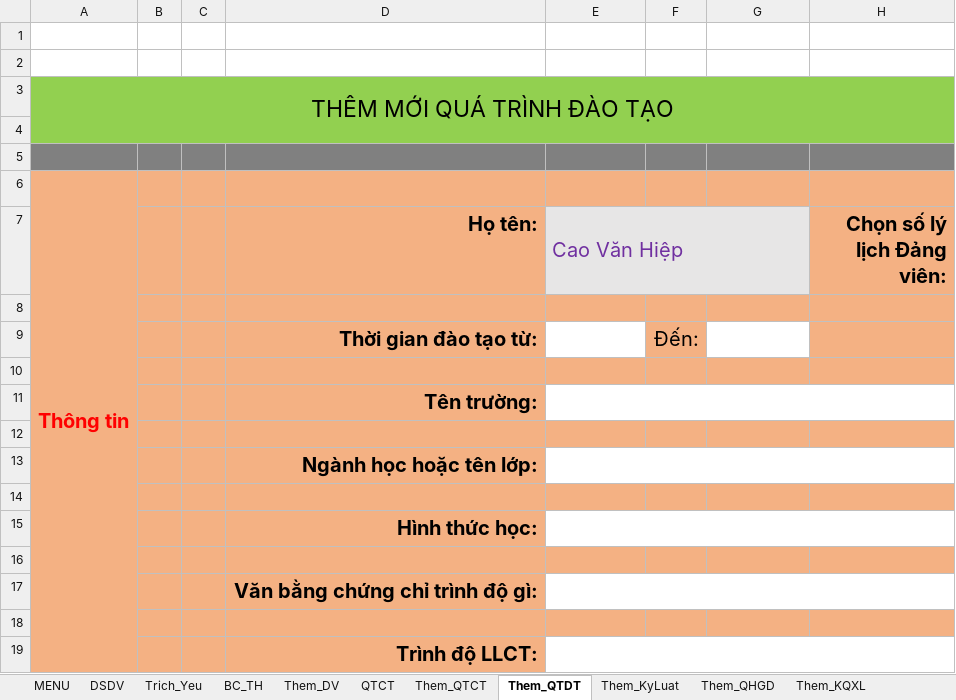
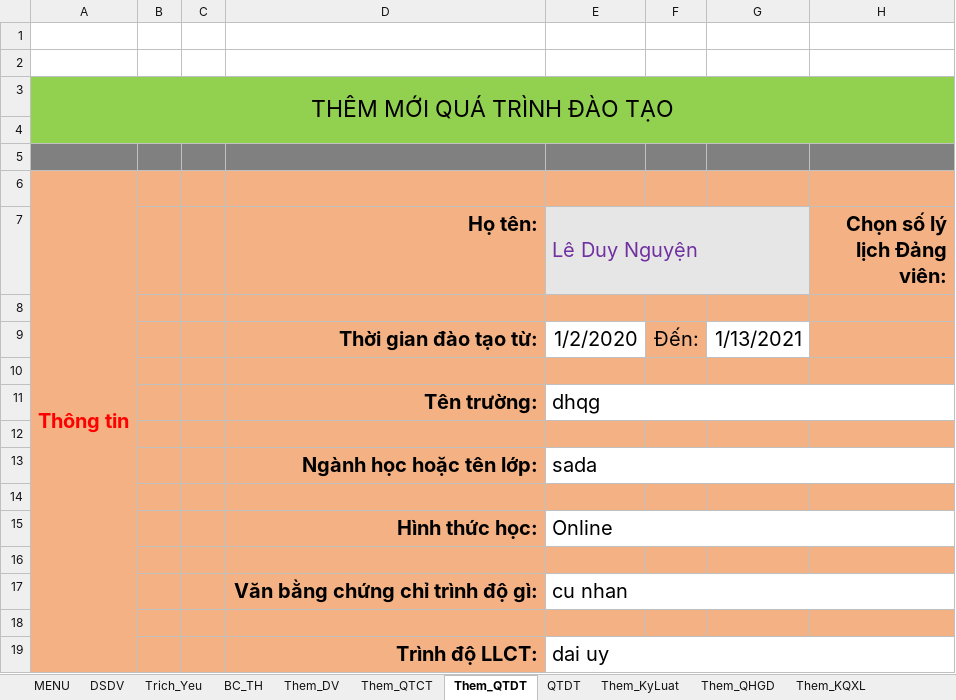
Before and after one commit to khanhn29/quanlydv, an Excel workbook: qldv/Quan_ly_DV.xlsm, sheet Them_QTDT, drawn as a sheet; values as stored, in another font and other column widths than the file's, no borders; charts and pictures not drawn; the diff names each change by its address in the sheet, - before the commit and + after, or states it on an @@ line.

```diff
--- a/qldv/Quan_ly_DV.xlsm (sheet Them_QTDT)
+++ b/qldv/Quan_ly_DV.xlsm (sheet Them_QTDT)
@@ sheet tab hidden: QTCT @@
@@ sheet tab unhidden: QTDT @@
-E7: Cao Văn Hiệp
+E7: Lê Duy Nguyện
-E9 (Lê Duy Nguyện): (empty)
+E9 (Lê Duy Nguyện): 1/2/2020
-G9: (empty)
+G9: 1/13/2021
-E11 (Lê Duy Nguyện): (empty)
+E11 (Lê Duy Nguyện): dhqg
-E13 (Lê Duy Nguyện): (empty)
+E13 (Lê Duy Nguyện): sada
-E15 (Lê Duy Nguyện): (empty)
+E15 (Lê Duy Nguyện): Online
-E17 (Lê Duy Nguyện): (empty)
+E17 (Lê Duy Nguyện): cu nhan
-E19 (Lê Duy Nguyện): (empty)
+E19 (Lê Duy Nguyện): dai uy
```
Also changed, not shown: sheet Them_QTCT, charts or pictures.
